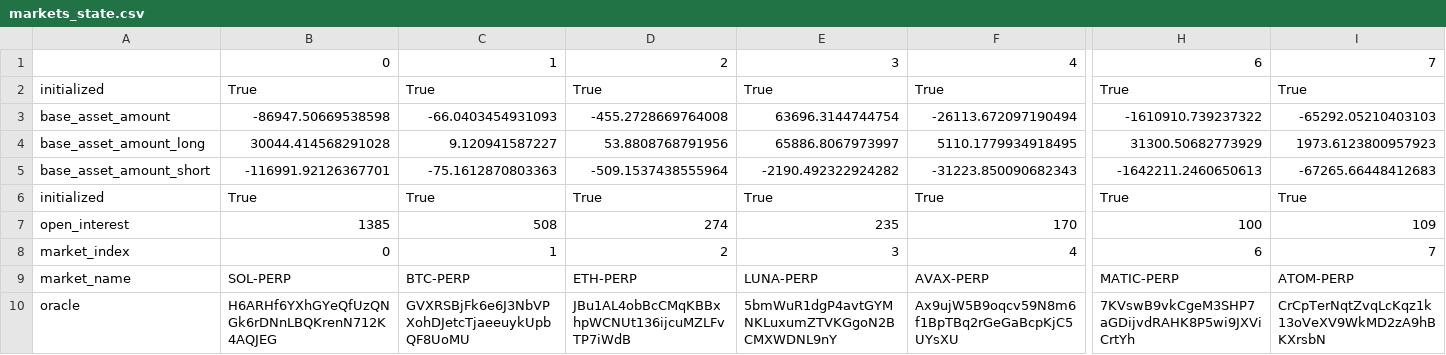
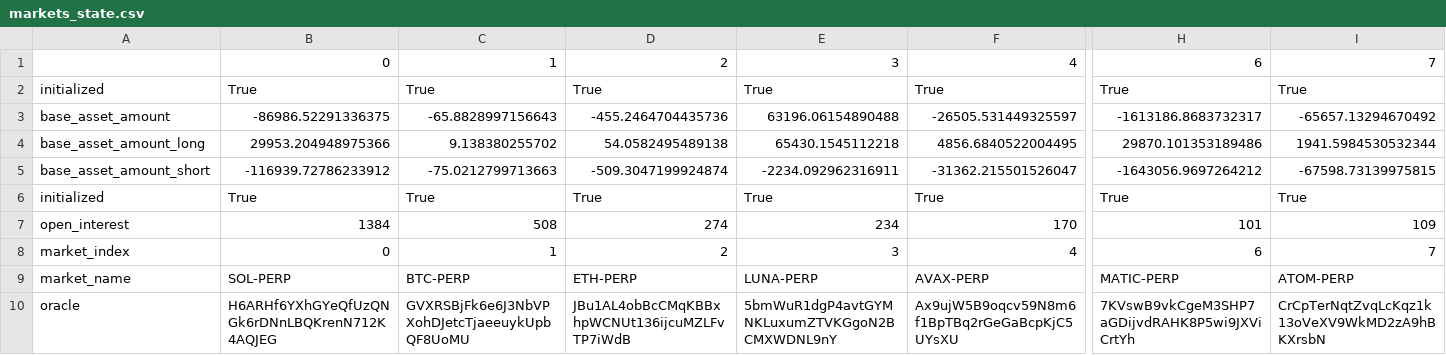
Before and after one commit to lmvdz/drift-flat-data, a CSV file: data/markets_state.csv, drawn as a sheet; only a part is shown, gaps mark what is left out; the diff covers the shown part only; the diff names each change by its address in the sheet, - before the commit and + after, or states it on an @@ line.

```diff
--- a/data/markets_state.csv
+++ b/data/markets_state.csv
-B3: -86947.50669538598
+B3: -86986.52291336375
-C3: -66.0403454931093
+C3: -65.8828997156643
-D3: -455.2728669764008
+D3: -455.2464704435736
-E3: 63696.3144744754
+E3: 63196.06154890488
-F3: -26113.672097190494
+F3: -26505.531449325597
-H3: -1610910.739237322
+H3: -1613186.8683732317
-I3: -65292.05210403103
+I3: -65657.13294670492
-B4: 30044.414568291028
+B4: 29953.204948975366
-C4: 9.120941587227
+C4: 9.138380255702
-D4: 53.8808768791956
+D4: 54.0582495489138
-E4: 65886.8067973997
+E4: 65430.1545112218
-F4: 5110.1779934918495
+F4: 4856.6840522004495
-H4: 31300.50682773929
+H4: 29870.101353189486
-I4: 1973.6123800957923
+I4: 1941.5984530532344
-B5: -116991.92126367701
+B5: -116939.72786233912
-C5: -75.1612870803363
+C5: -75.0212799713663
-D5: -509.1537438555964
+D5: -509.3047199924874
-E5: -2190.492322924282
+E5: -2234.092962316911
-F5: -31223.850090682343
+F5: -31362.215501526047
-H5: -1642211.2460650613
+H5: -1643056.9697264212
-I5: -67265.66448412683
+I5: -67598.73139975815
-B7: 1385
+B7: 1384
-E7: 235
+E7: 234
-H7: 100
+H7: 101
```
Also changed, not shown: 113 edited cells elsewhere in this file, data/deposit_history.csv, data/fundingPayment_history.csv, 5 other files.
